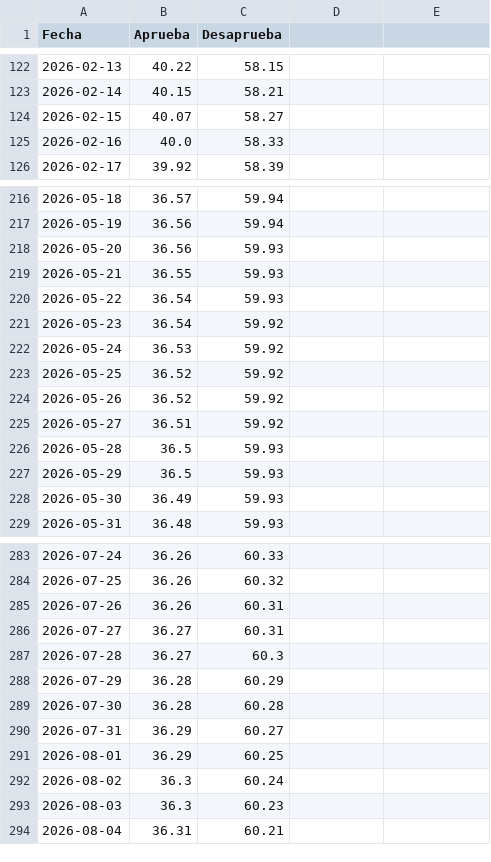
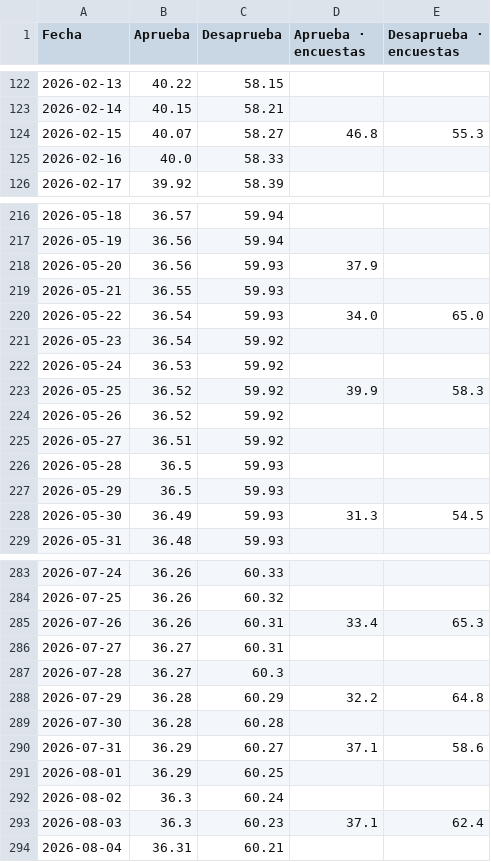
Before and after one commit to franciscolivero/ArgentinaPoliticalMonitor, a CSV file: charts_data/ar-approval.csv, drawn as a sheet; only a part is shown, gaps mark what is left out; the diff covers the shown part only.

```diff
--- a/charts_data/ar-approval.csv
+++ b/charts_data/ar-approval.csv
@@ -1 +1 @@
-Fecha,Aprueba,Desaprueba
+Fecha,Aprueba,Desaprueba,Aprueba · encuestas,Desaprueba · encuestas
@@ -124 +124 @@ Fecha,Aprueba,Desaprueba
-2026-02-15,40.07,58.27
+2026-02-15,40.07,58.27,46.8,55.3
@@ -218 +218 @@ Fecha,Aprueba,Desaprueba
-2026-05-20,36.56,59.93
+2026-05-20,36.56,59.93,37.9,
@@ -220 +220 @@ Fecha,Aprueba,Desaprueba
-2026-05-22,36.54,59.93
+2026-05-22,36.54,59.93,34.0,65.0
@@ -223 +223 @@ Fecha,Aprueba,Desaprueba
-2026-05-25,36.52,59.92
+2026-05-25,36.52,59.92,39.9,58.3
@@ -228 +228 @@ Fecha,Aprueba,Desaprueba
-2026-05-30,36.49,59.93
+2026-05-30,36.49,59.93,31.3,54.5
@@ -285 +285 @@ Fecha,Aprueba,Desaprueba
-2026-07-26,36.26,60.31
+2026-07-26,36.26,60.31,33.4,65.3
@@ -288 +288 @@ Fecha,Aprueba,Desaprueba
-2026-07-29,36.28,60.29
+2026-07-29,36.28,60.29,32.2,64.8
@@ -290 +290 @@ Fecha,Aprueba,Desaprueba
-2026-07-31,36.29,60.27
+2026-07-31,36.29,60.27,37.1,58.6
@@ -293 +293 @@ Fecha,Aprueba,Desaprueba
-2026-08-03,36.3,60.23
+2026-08-03,36.3,60.23,37.1,62.4
```
Also changed, not shown: 47 edited cells elsewhere in this file, charts_data/ar-alianza.csv, charts_data/ar-espacio.csv, 14 other files.
